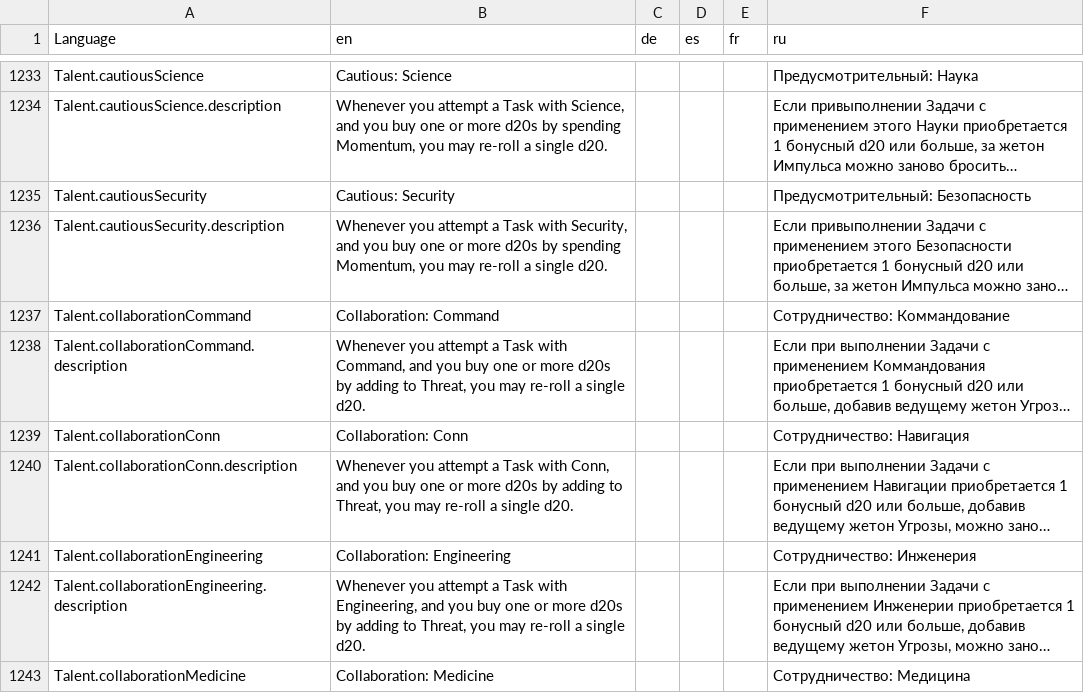
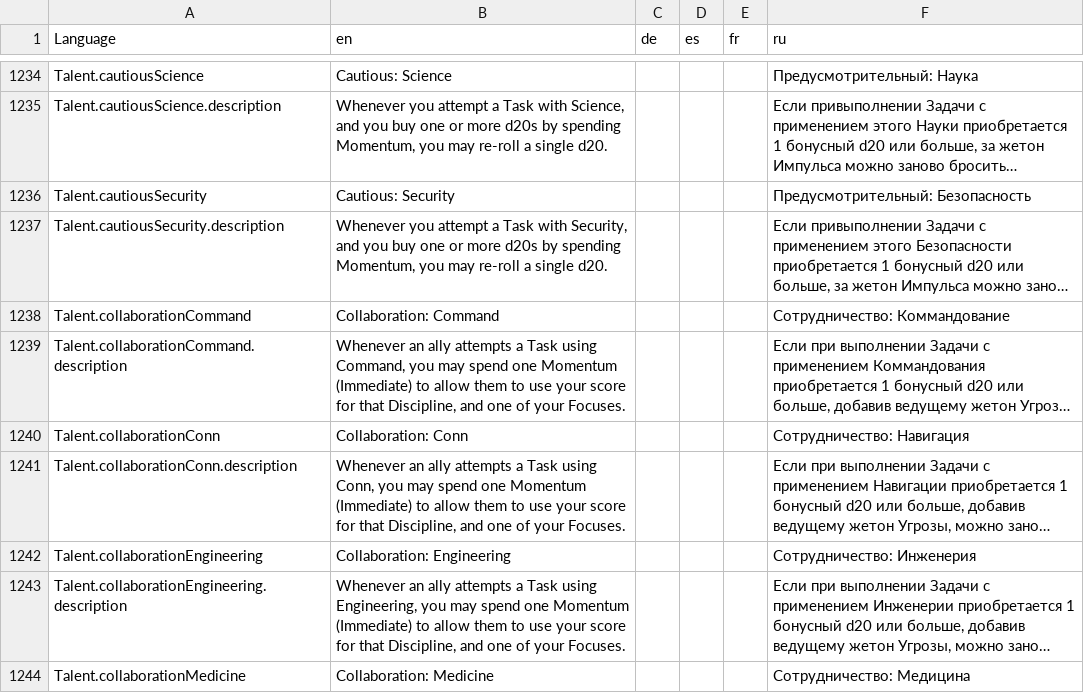
Before and after one commit to bcholmes/StarTrek2d20, a CSV file: translation/translations.csv, drawn as a sheet; only a part is shown, gaps mark what is left out; long unchanged cells end in …; addresses are those after the commit; the diff covers the shown part only; the diff names each change by its address in the sheet, - before the commit and + after, or states it on an @@ line.

```diff
--- a/translation/translations.csv
+++ b/translation/translations.csv
-B1239 (en): Whenever you attempt a Task with Command, and you buy one or more d20s by adding to Threat, you may re-roll a single d20.
+B1239 (en): Whenever an ally attempts a Task using Command, you may spend one Momentum (Immediate) to allow them to use your score for that Discipline, and one of your Focuses.
-B1241 (en): Whenever you attempt a Task with Conn, and you buy one or more d20s by adding to Threat, you may re-roll a single d20.
+B1241 (en): Whenever an ally attempts a Task using Conn, you may spend one Momentum (Immediate) to allow them to use your score for that Discipline, and one of your Focuses.
-B1243 (en): Whenever you attempt a Task with Engineering, and you buy one or more d20s by adding to Threat, you may re-roll a single d20.
+B1243 (en): Whenever an ally attempts a Task using Engineering, you may spend one Momentum (Immediate) to allow them to use your score for that Discipline, and one of your Focuses.
```
Also changed, not shown: 3 added rows and 30 edited cells elsewhere in this file, 13 other files.
